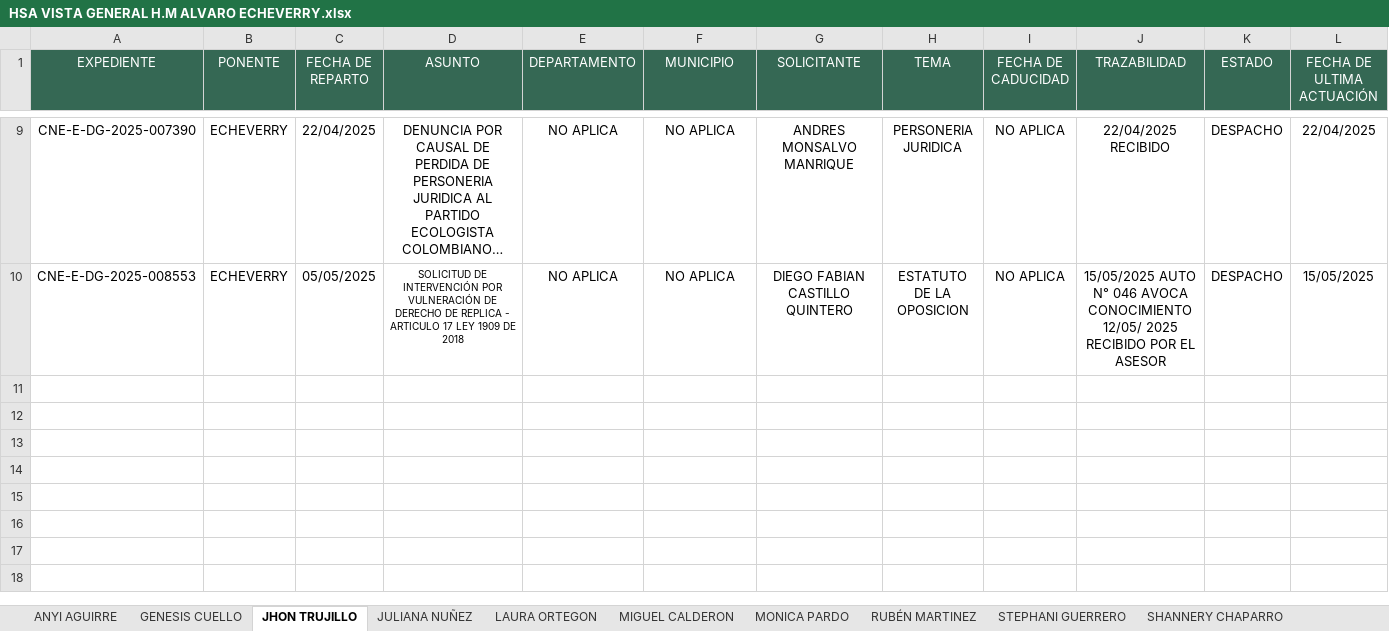
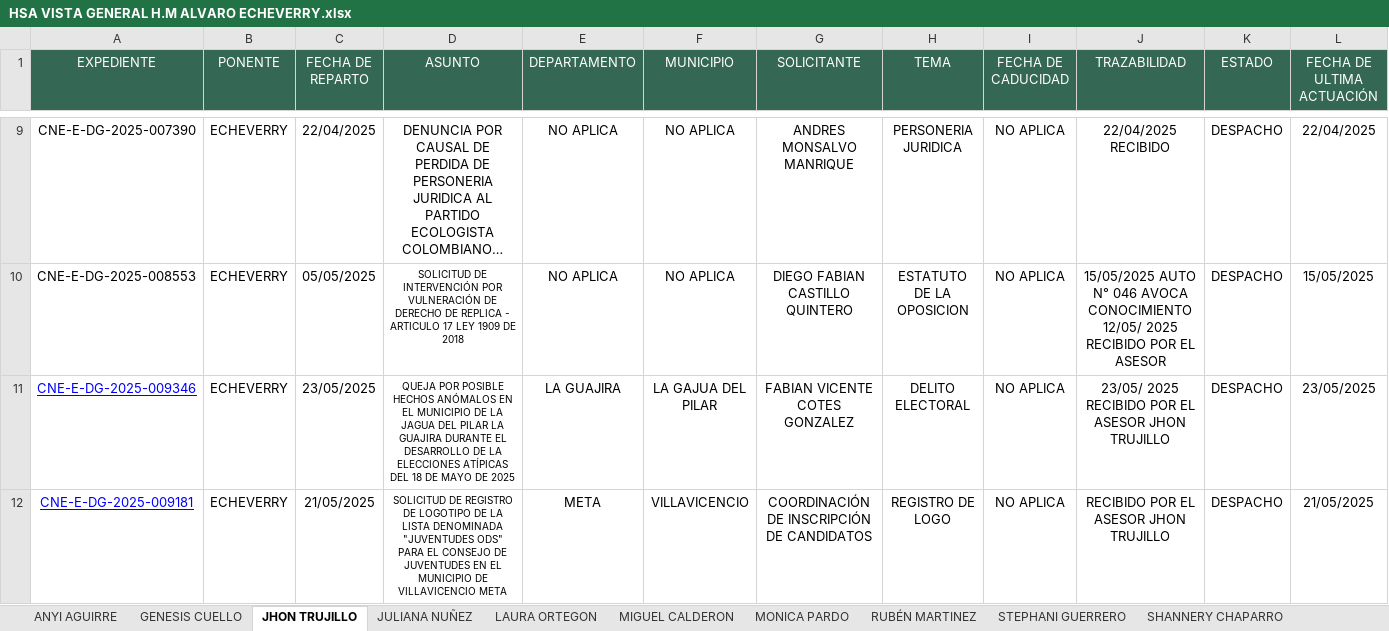
Before and after one commit to DATA-DESPACHO-CALM/HSA-VISTA-GENERAL, an Excel workbook: HSA VISTA GENERAL H.M ALVARO ECHEVERRY.xlsx, sheet JHON TRUJILLO, drawn as a sheet; only a part is shown, gaps mark what is left out; long unchanged cells end in …; values as stored, in another font and other column widths than the file's, no borders; conditional formats not drawn; rows hold the shown columns only; the diff names each change by its address in the sheet, - before the commit and + after, or states it on an @@ line.

Commit message:
Actualizacion 26 de mayo

```diff
--- a/HSA VISTA GENERAL H.M ALVARO ECHEVERRY.xlsx (sheet JHON TRUJILLO)
+++ b/HSA VISTA GENERAL H.M ALVARO ECHEVERRY.xlsx (sheet JHON TRUJILLO)
+row 11: CNE-E-DG-2025-009346 | ECHEVERRY | 23/05/2025 | QUEJA POR POSIBLE HECHOS ANÓMALOS EN EL MUNICIPIO DE LA JAGUA DEL PILAR LA GUAJIRA DURANTE EL DESARROLLO DE LA ELECCIONES ATÍPICAS DEL 18 DE MAYO DE 2025 | LA GUAJIRA | LA GAJUA DEL PILAR | FABIAN VICENTE COTES GONZALEZ | DELITO ELECTORAL | NO APLICA | 23/05/ 2025 RECIBIDO POR EL ASESOR JHON TRUJILLO | DESPACHO | 23/05/2025
+row 12: CNE-E-DG-2025-009181 | ECHEVERRY | 21/05/2025 | SOLICITUD DE REGISTRO DE LOGOTIPO DE LA LISTA DENOMINADA "JUVENTUDES ODS" PARA EL CONSEJO DE JUVENTUDES EN EL MUNICIPIO DE VILLAVICENCIO META | META | VILLAVICENCIO | COORDINACIÓN DE INSCRIPCIÓN DE CANDIDATOS | REGISTRO DE LOGO | NO APLICA | RECIBIDO POR EL ASESOR JHON TRUJILLO | DESPACHO | 21/05/2025
```
Also changed, not shown: sheet STEPHANI GUERRERO, sheet SHANNERY CHAPARRO, sheet MIGUEL CALDERON, sheet ANYI AGUIRRE.
